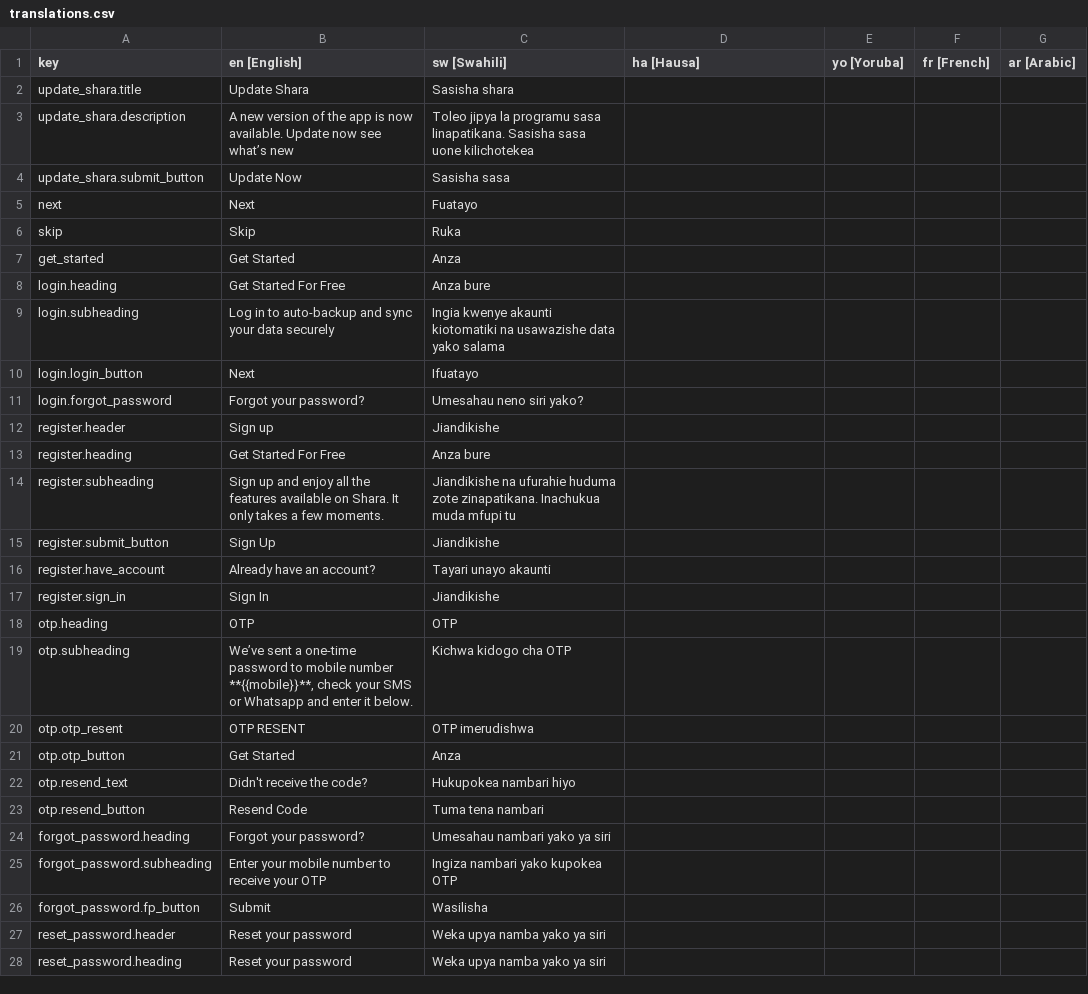
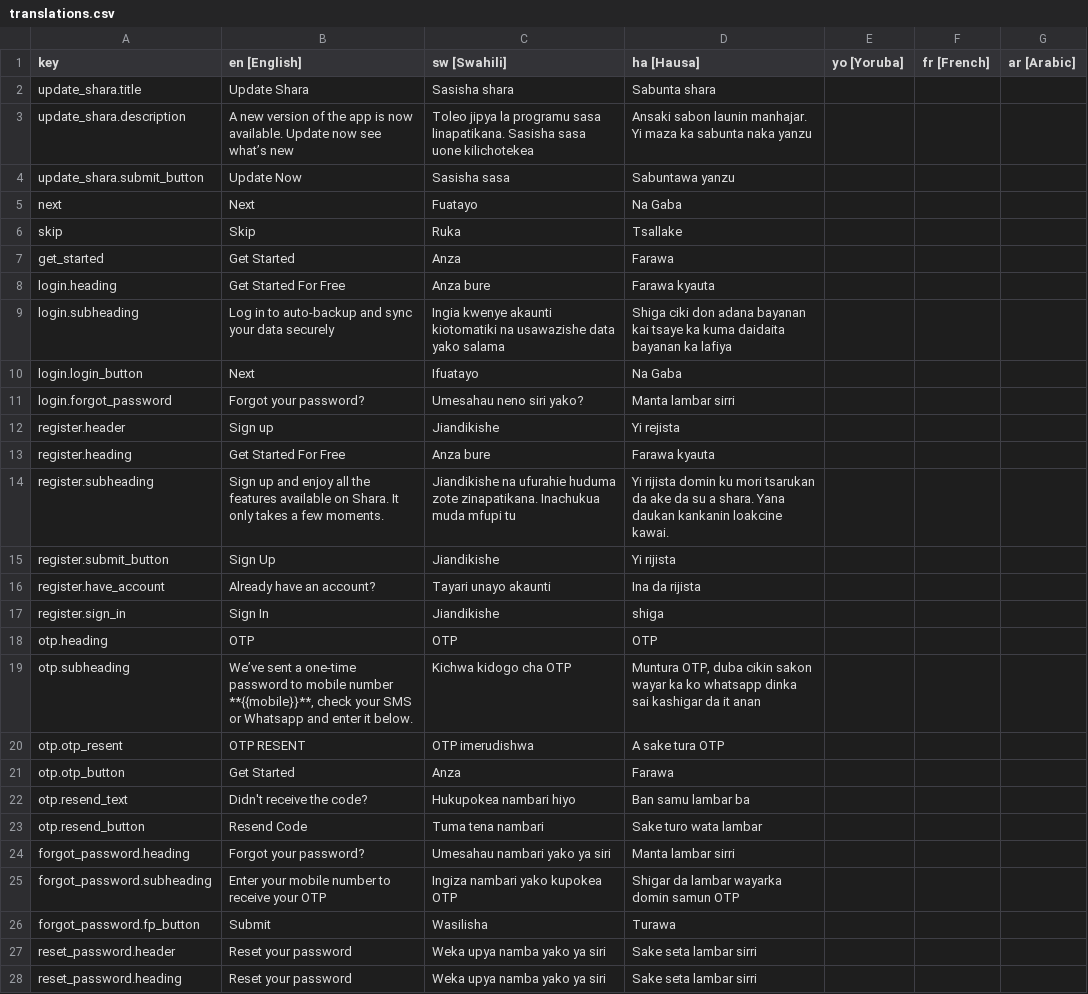
Before and after one commit to klever34/shara-lite, a CSV file: shara-lite/app/services/i18n/translations/translations.csv, drawn as a sheet; only a part is shown; the diff covers the shown part only.

```diff
--- a/shara-lite/app/services/i18n/translations/translations.csv
+++ b/shara-lite/app/services/i18n/translations/translations.csv
@@ -1,28 +1,28 @@
 key,en [English],sw [Swahili],ha [Hausa],yo [Yoruba],fr [French],ar [Arabic]
-update_shara.title,Update Shara,Sasisha shara,,,,
-update_shara.description,A new version of the app is now available. Update now see what’s new,Toleo jipya la programu sasa linapatikana. Sasisha sasa uone kilichotekea,,,,
-update_shara.submit_button,Update Now,Sasisha sasa,,,,
-next,Next,Fuatayo,,,,
-skip,Skip,Ruka,,,,
-get_started,Get Started,Anza,,,,
-login.heading,Get Started For Free,Anza bure,,,,
-login.subheading,Log in to auto-backup and sync your data securely,Ingia kwenye akaunti kiotomatiki na usawazishe data yako salama,,,,
-login.login_button,Next,Ifuatayo,,,,
-login.forgot_password,Forgot your password?,Umesahau neno siri yako?,,,,
-register.header,Sign up,Jiandikishe,,,,
-register.heading,Get Started For Free,Anza bure,,,,
-register.subheading,Sign up and enjoy all the features available on Shara. It only takes a few moments.,Jiandikishe na ufurahie huduma zote zinapatikana. Inachukua muda mfupi tu,,,,
-register.submit_button,Sign Up,Jiandikishe,,,,
-register.have_account,Already have an account?,Tayari unayo akaunti,,,,
-register.sign_in,Sign In,Jiandikishe,,,,
-otp.heading,OTP,OTP,,,,
-otp.subheading,"We’ve sent a one-time password to mobile number **{{mobile}}**, check your SMS or Whatsapp and enter it below.",Kichwa kidogo cha OTP,,,,
-otp.otp_resent,OTP RESENT,OTP imerudishwa,,,,
-otp.otp_button,Get Started,Anza,,,,
-otp.resend_text,Didn't receive the code?,Hukupokea nambari hiyo,,,,
-otp.resend_button,Resend Code,Tuma tena nambari,,,,
-forgot_password.heading,Forgot your password?,Umesahau nambari yako ya siri,,,,
-forgot_password.subheading,Enter your mobile number to receive your OTP,Ingiza nambari yako kupokea OTP,,,,
-forgot_password.fp_button,Submit,Wasilisha,,,,
-reset_password.header,Reset your password,Weka upya namba yako ya siri,,,,
-reset_password.heading,Reset your password,Weka upya namba yako ya siri,,,,
+update_shara.title,Update Shara,Sasisha shara,Sabunta shara,,,
+update_shara.description,A new version of the app is now available. Update now see what’s new,Toleo jipya la programu sasa linapatikana. Sasisha sasa uone kilichotekea,Ansaki sabon launin manhajar. Yi maza ka sabunta naka yanzu,,,
+update_shara.submit_button,Update Now,Sasisha sasa,Sabuntawa yanzu,,,
+next,Next,Fuatayo,Na Gaba,,,
+skip,Skip,Ruka,Tsallake,,,
+get_started,Get Started,Anza,Farawa,,,
+login.heading,Get Started For Free,Anza bure,Farawa kyauta,,,
+login.subheading,Log in to auto-backup and sync your data securely,Ingia kwenye akaunti kiotomatiki na usawazishe data yako salama,Shiga ciki don adana bayanan kai tsaye ka kuma daidaita bayanan ka lafiya,,,
+login.login_button,Next,Ifuatayo,Na Gaba,,,
+login.forgot_password,Forgot your password?,Umesahau neno siri yako?,Manta lambar sirri,,,
+register.header,Sign up,Jiandikishe,Yi rejista,,,
+register.heading,Get Started For Free,Anza bure,Farawa kyauta,,,
+register.subheading,Sign up and enjoy all the features available on Shara. It only takes a few moments.,Jiandikishe na ufurahie huduma zote zinapatikana. Inachukua muda mfupi tu,Yi rijista domin ku mori tsarukan da ake da su a shara. Yana daukan kankanin loakcine kawai.,,,
+register.submit_button,Sign Up,Jiandikishe,Yi rijista,,,
+register.have_account,Already have an account?,Tayari unayo akaunti,Ina da rijista,,,
+register.sign_in,Sign In,Jiandikishe,shiga,,,
+otp.heading,OTP,OTP,OTP,,,
+otp.subheading,"We’ve sent a one-time password to mobile number **{{mobile}}**, check your SMS or Whatsapp and enter it below.",Kichwa kidogo cha OTP,"Muntura OTP, duba cikin sakon wayar ka ko whatsapp dinka sai kashigar da it anan",,,
+otp.otp_resent,OTP RESENT,OTP imerudishwa,A sake tura OTP,,,
+otp.otp_button,Get Started,Anza,Farawa,,,
+otp.resend_text,Didn't receive the code?,Hukupokea nambari hiyo,Ban samu lambar ba,,,
+otp.resend_button,Resend Code,Tuma tena nambari,Sake turo wata lambar,,,
+forgot_password.heading,Forgot your password?,Umesahau nambari yako ya siri,Manta lambar sirri,,,
+forgot_password.subheading,Enter your mobile number to receive your OTP,Ingiza nambari yako kupokea OTP,Shigar da lambar wayarka domin samun OTP,,,
+forgot_password.fp_button,Submit,Wasilisha,Turawa,,,
+reset_password.header,Reset your password,Weka upya namba yako ya siri,Sake seta lambar sirri,,,
+reset_password.heading,Reset your password,Weka upya namba yako ya siri,Sake seta lambar sirri,,,
```
Also changed, not shown: 1 added row and 63 edited cells elsewhere in this file, 3 other files.
